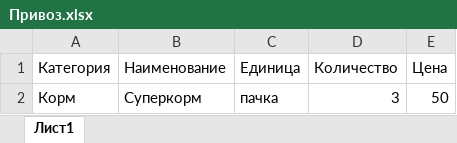
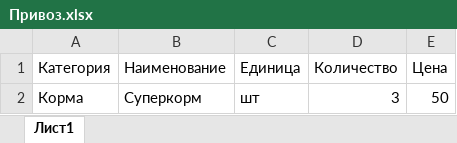
Before and after one commit to it1ro/zoomag, an Excel workbook: Привоз.xlsx, sheet Лист1, drawn as a sheet; values as stored, in another font and other column widths than the file's, no borders; the diff names each change by its address in the sheet, - before the commit and + after, or states it on an @@ line.

```diff
--- a/Привоз.xlsx (sheet Лист1)
+++ b/Привоз.xlsx (sheet Лист1)
-A2 (Категория): Корм
+A2 (Категория): Корма
-C2 (Единица): пачка
+C2 (Единица): шт
```
Also changed, not shown: 23 other files.
